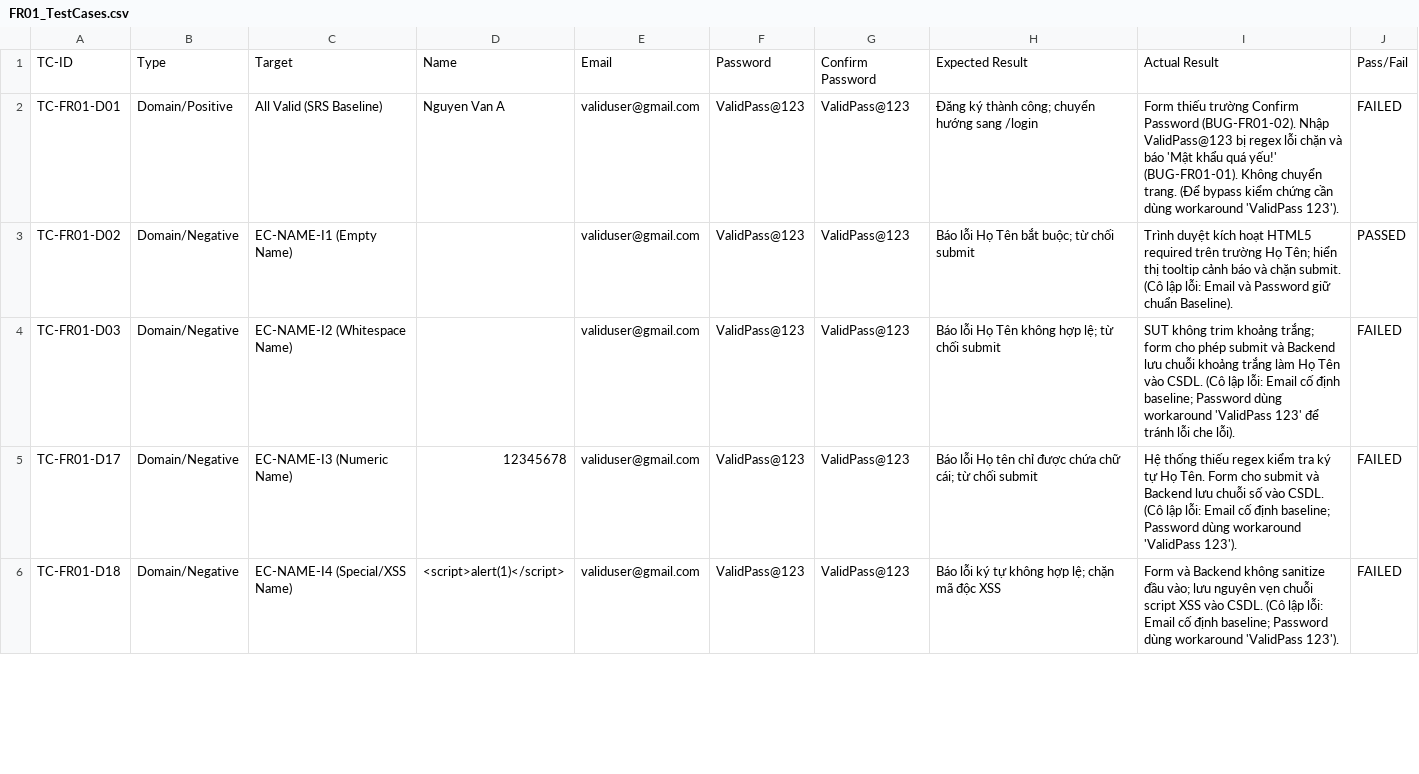
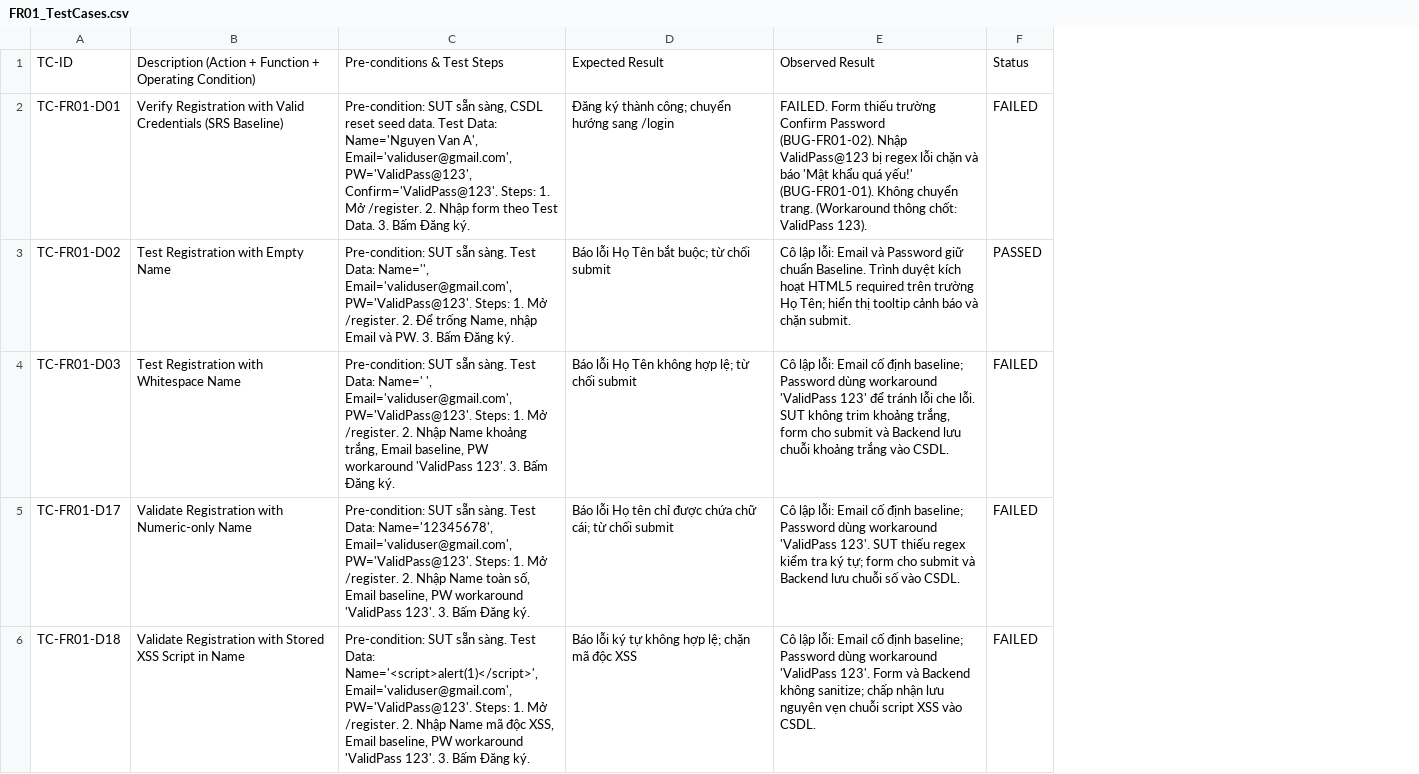
Before and after one commit to faker26052005-lgtm/SUT-EShop, a CSV file: hw02-domain-testing/Test_Cases/FR01_TestCases.csv, drawn as a sheet; only a part is shown; removed rows and columns are numbered as before the commit, all else as after; the diff covers the shown part only; the diff names each change by its address in the sheet, - before the commit and + after, or states it on an @@ line.

Commit message:
docs(hw02): integrate S07 test case and S08 test report standards into skill and FR-01 artifacts

```diff
--- a/hw02-domain-testing/Test_Cases/FR01_TestCases.csv
+++ b/hw02-domain-testing/Test_Cases/FR01_TestCases.csv
-column B, rows 1-6: Type | Domain/Positive | Domain/Negative | Domain/Negative | Domain/Negative | Domain/Negative
-column C, rows 1-6: Target | All Valid (SRS Baseline) | EC-NAME-I1 (Empty Name) | EC-NAME-I2 (Whitespace Name) | EC-NAME-I3 (Numeric Name) | EC-NAME-I4 (Special/XSS Name)
-column D, rows 1-6: Name | Nguyen Van A |  |  | 12345678 | <script>alert(1)</script>
-column E, rows 1-6: Email | validuser@gmail.com | validuser@gmail.com | validuser@gmail.com | validuser@gmail.com | validuser@gmail.com
-column F, rows 1-6: Password | ValidPass@123 | ValidPass@123 | ValidPass@123 | ValidPass@123 | ValidPass@123
-column G, rows 1-6: Confirm Password | ValidPass@123 | ValidPass@123 | ValidPass@123 | ValidPass@123 | ValidPass@123
+column B, rows 1-6: Description (Action + Function + Operating Condition) | Verify Registration with Valid Credentials (SRS Baseline) | Test Registration with Empty Name | Test Registration with Whitespace Name | Validate Registration with Numeric-only Name | Validate Registration with Stored XSS Script in Name
+column C, rows 1-6: Pre-conditions & Test Steps | Pre-condition: SUT sẵn sàng, CSDL reset seed data. Test Data: Name='Nguyen Van A', Email='validuser@gmail.com', PW='ValidPass@123', Confirm='ValidPass@123'. Steps: 1. Mở /register. 2. Nhập form theo Test Data. 3. Bấm Đăng ký. | Pre-condition: SUT sẵn sàng. Test Data: Name='', Email='validuser@gmail.com', PW='ValidPass@123'. Steps: 1. Mở /register. 2. Để trống Name, nhập Email và PW. 3. Bấm Đăng ký. | Pre-condition: SUT sẵn sàng. Test Data: Name=' ', Email='validuser@gmail.com', PW='ValidPass@123'. Steps: 1. Mở /register. 2. Nhập Name khoảng trắng, Email baseline, PW workaround 'ValidPass 123'. 3. Bấm Đăng ký. | Pre-condition: SUT sẵn sàng. Test Data: Name='12345678', Email='validuser@gmail.com', PW='ValidPass@123'. Steps: 1. Mở /register. 2. Nhập Name toàn số, Email baseline, PW workaround 'ValidPass 123'. 3. Bấm Đăng ký. | Pre-condition: SUT sẵn sàng. Test Data: Name='<script>alert(1)</script>', Email='validuser@gmail.com', PW='ValidPass@123'. Steps: 1. Mở /register. 2. Nhập Name mã độc XSS, Email baseline, PW workaround 'ValidPass 123'. 3. Bấm Đăng ký.
-column I, rows 1-6: Actual Result | Form thiếu trường Confirm Password (BUG-FR01-02). Nhập ValidPass@123 bị regex lỗi chặn và báo 'Mật khẩu quá yếu!' (BUG-FR01-01). Không chuyển trang. (Để bypass kiểm chứng cần dùng workaround 'ValidPass 123'). | Trình duyệt kích hoạt HTML5 required trên trường Họ Tên; hiển thị tooltip cảnh báo và chặn submit. (Cô lập lỗi: Email và Password giữ chuẩn Baseline). | SUT không trim khoảng trắng; form cho phép submit và Backend lưu chuỗi khoảng trắng làm Họ Tên vào CSDL. (Cô lập lỗi: Email cố định baseline; Password dùng workaround 'ValidPass 123' để tránh lỗi che lỗi). | Hệ thống thiếu regex kiểm tra ký tự Họ Tên. Form cho submit và Backend lưu chuỗi số vào CSDL. (Cô lập lỗi: Email cố định baseline; Password dùng workaround 'ValidPass 123'). | Form và Backend không sanitize đầu vào; lưu nguyên vẹn chuỗi script XSS vào CSDL. (Cô lập lỗi: Email cố định baseline; Password dùng workaround 'ValidPass 123').
+column E, rows 1-6: Observed Result | FAILED. Form thiếu trường Confirm Password (BUG-FR01-02). Nhập ValidPass@123 bị regex lỗi chặn và báo 'Mật khẩu quá yếu!' (BUG-FR01-01). Không chuyển trang. (Workaround thông chốt: ValidPass 123). | Cô lập lỗi: Email và Password giữ chuẩn Baseline. Trình duyệt kích hoạt HTML5 required trên trường Họ Tên; hiển thị tooltip cảnh báo và chặn submit. | Cô lập lỗi: Email cố định baseline; Password dùng workaround 'ValidPass 123' để tránh lỗi che lỗi. SUT không trim khoảng trắng, form cho submit và Backend lưu chuỗi khoảng trắng vào CSDL. | Cô lập lỗi: Email cố định baseline; Password dùng workaround 'ValidPass 123'. SUT thiếu regex kiểm tra ký tự; form cho submit và Backend lưu chuỗi số vào CSDL. | Cô lập lỗi: Email cố định baseline; Password dùng workaround 'ValidPass 123'. Form và Backend không sanitize; chấp nhận lưu nguyên vẹn chuỗi script XSS vào CSDL.
-F1: Pass/Fail
+F1: Status
```
Also changed, not shown: 2 edited cells elsewhere in this file, 7 other files.
